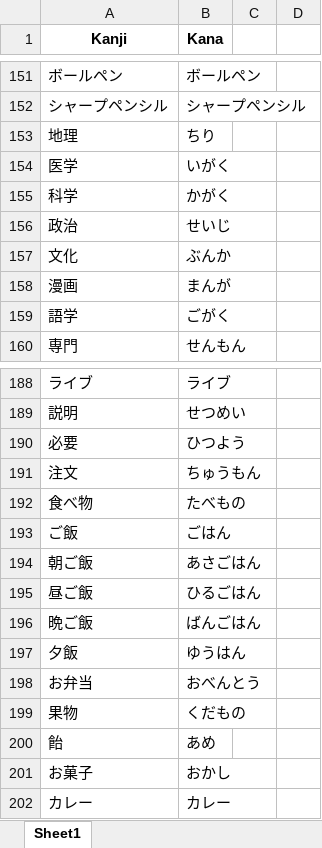
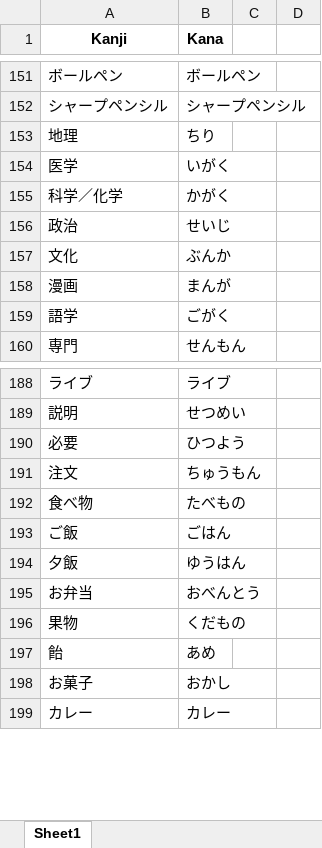
Before and after one commit to RaymondTMP/online-web-app-deployment, an Excel workbook: non_verbs.xlsx, sheet Sheet1, drawn as a sheet; only a part is shown, gaps mark what is left out; values as stored, in another font and other column widths than the file's, no borders; removed rows and columns are numbered as before the commit, all else as after; the diff covers the shown part only; the diff names each change by its address in the sheet, - before the commit and + after, or states it on an @@ line.

```diff
--- a/non_verbs.xlsx (sheet Sheet1)
+++ b/non_verbs.xlsx (sheet Sheet1)
-A155 (Kanji): 科学
+A155 (Kanji): 科学／化学
-row 194: 朝ご飯 | あさごはん
-row 195: 昼ご飯 | ひるごはん
-row 196: 晩ご飯 | ばんごはん
```
Also changed, not shown: 74 added rows elsewhere in this sheet.
